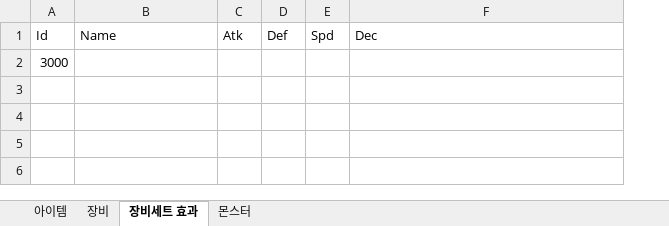
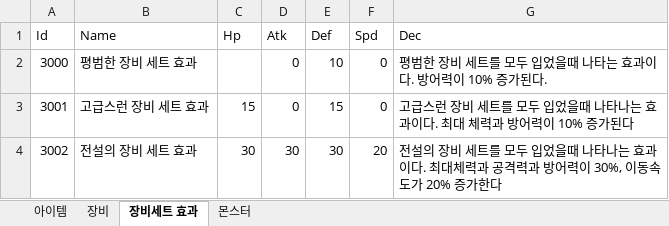
Before and after one commit to javaCof/Unluminous, an Excel workbook: Data/DataBase.xlsx, sheet 장비세트 효과, drawn as a sheet; values as stored, in another font and other column widths than the file's, no borders; removed rows and columns are numbered as before the commit, all else as after; the diff names each change by its address in the sheet, - before the commit and + after, or states it on an @@ line.

```diff
--- a/Data/DataBase.xlsx (sheet 장비세트 효과)
+++ b/Data/DataBase.xlsx (sheet 장비세트 효과)
+column C (Hp), empty
-row 2: 3000
+row 2: 3000 | 평범한 장비 세트 효과 |  | 0 | 10 | 0 | 평범한 장비 세트를 모두 입었을때 나타는 효과이다. 방어력이 10% 증가된다.
+row 3: 3001 | 고급스런 장비 세트 효과 | 15 | 0 | 15 | 0 | 고급스런 장비 세트를 모두 입었을때 나타나는 효과이다. 최대 체력과 방어력이 10% 증가된다
+row 4: 3002 | 전설의 장비 세트 효과 | 30 | 30 | 30 | 20 | 전설의 장비 세트를 모두 입었을때 나타나는 효과이다. 최대체력과 공격력과 방어력이 30%, 이동속도가 20% 증가한다
```
Also changed, not shown: sheet 몬스터, sheet 장비, 1 other file.
